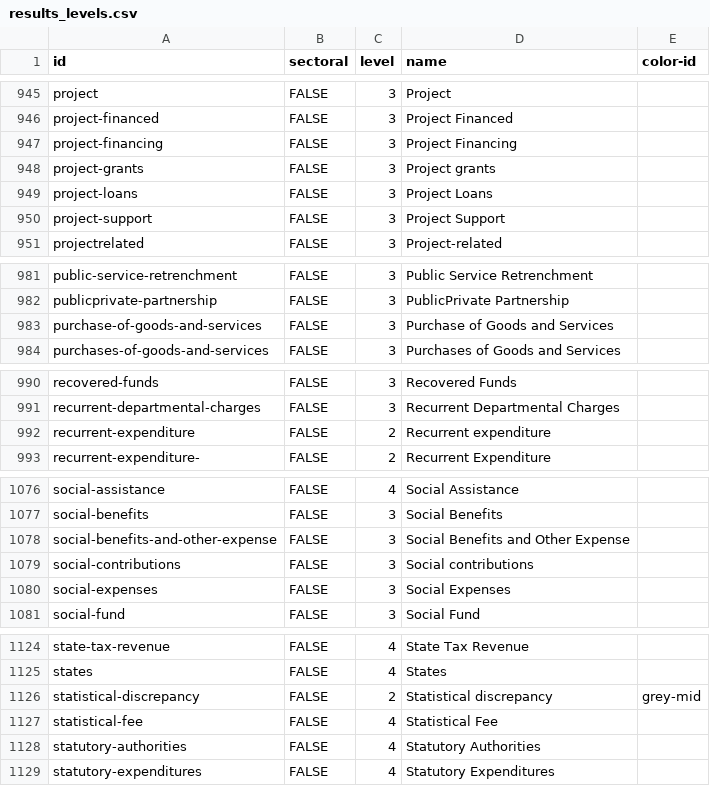
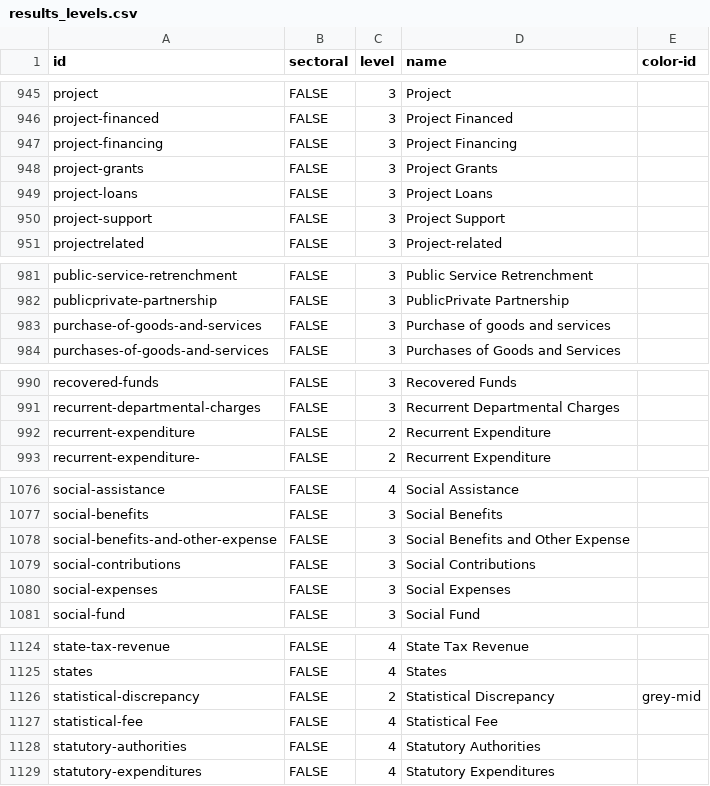
Before and after one commit to danwdevinit/alexm-util, a CSV file: DevInit/budgetLevels/results_levels.csv, drawn as a sheet; only a part is shown, gaps mark what is left out; the diff covers the shown part only.

```diff
--- a/DevInit/budgetLevels/results_levels.csv
+++ b/DevInit/budgetLevels/results_levels.csv
@@ -947,3 +947,3 @@
 "project-financing","FALSE",3,"Project Financing",
-"project-grants","FALSE",3,"Project grants",
+"project-grants","FALSE",3,"Project Grants",
 "project-loans","FALSE",3,"Project Loans",
@@ -982,3 +982,3 @@
 "publicprivate-partnership","FALSE",3,"PublicPrivate Partnership",
-"purchase-of-goods-and-services","FALSE",3,"Purchase of Goods and Services",
+"purchase-of-goods-and-services","FALSE",3,"Purchase of goods and services",
 "purchases-of-goods-and-services","FALSE",3,"Purchases of Goods and Services",
@@ -991,3 +991,3 @@
 "recurrent-departmental-charges","FALSE",3,"Recurrent Departmental Charges",
-"recurrent-expenditure","FALSE",2,"Recurrent expenditure",
+"recurrent-expenditure","FALSE",2,"Recurrent Expenditure",
 "recurrent-expenditure-","FALSE",2,"Recurrent Expenditure ",
@@ -1078,3 +1078,3 @@
 "social-benefits-and-other-expense","FALSE",3,"Social Benefits and Other Expense",
-"social-contributions","FALSE",3,"Social contributions",
+"social-contributions","FALSE",3,"Social Contributions",
 "social-expenses","FALSE",3,"Social Expenses",
@@ -1125,3 +1125,3 @@
 "states","FALSE",4,"States",
-"statistical-discrepancy","FALSE",2,"Statistical discrepancy","grey-mid"
+"statistical-discrepancy","FALSE",2,"Statistical Discrepancy","grey-mid"
 "statistical-fee","FALSE",4,"Statistical Fee",
```
Also changed, not shown: 14 edited cells elsewhere in this file, 5 other files.
